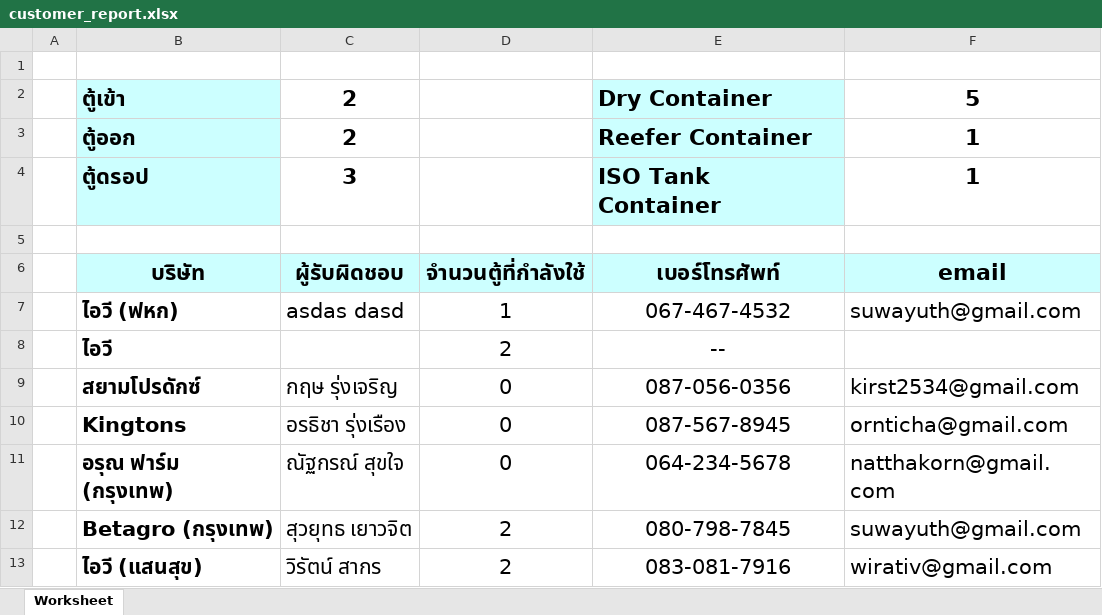
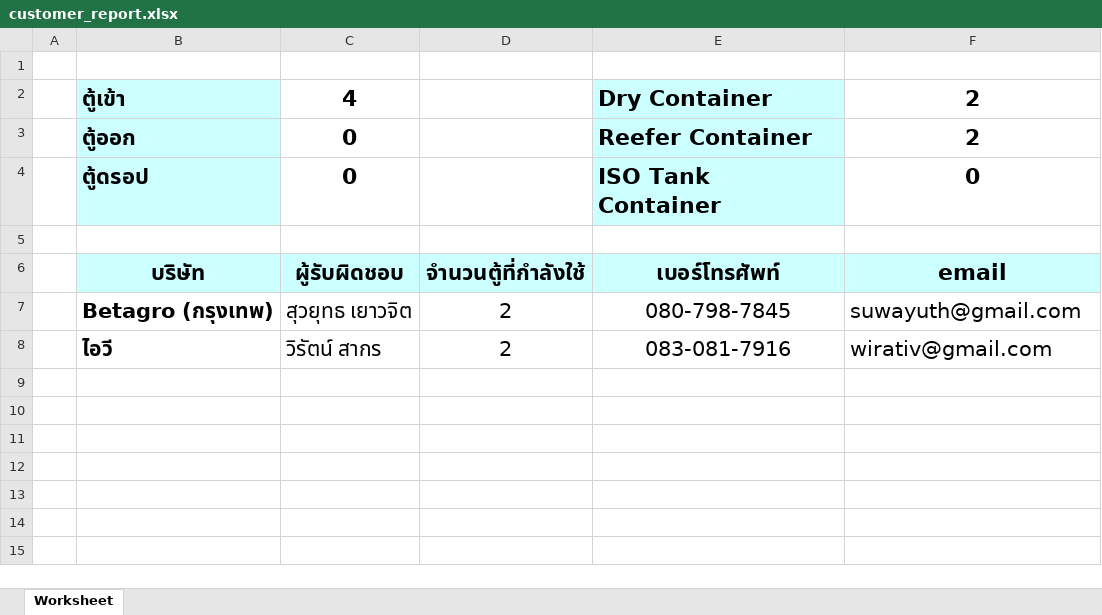
Before and after one commit to wirat0155/code_team4, an Excel workbook: public/customer_report.xlsx, sheet Worksheet, drawn as a sheet; values as stored, in another font and other column widths than the file's, no borders; removed rows and columns are numbered as before the commit, all else as after; the diff names each change by its address in the sheet, - before the commit and + after, or states it on an @@ line.

Commit message:
Revert "phpoffice"
This reverts commit 0c5628d67e72070b5214010d5103e26eec1b978e.

```diff
--- a/public/customer_report.xlsx (sheet Worksheet)
+++ b/public/customer_report.xlsx (sheet Worksheet)
-C2: 2
+C2: 4
-F2: 5
+F2: 2
-C3: 2
+C3: 0
-F3: 1
+F3: 2
-C4: 3
+C4: 0
-F4: 1
+F4: 0
-row 7:  | ไอวี (ฟหก) | asdas dasd | 1 | 067-467-4532 | suwayuth@gmail.com
-row 8:  | ไอวี |  | 2 | --
-row 9:  | สยามโปรดักซ์ | กฤษ รุ่งเจริญ | 0 | 087-056-0356 | kirst2534@gmail.com
-row 10:  | Kingtons | อรธิชา รุ่งเรือง | 0 | 087-567-8945 | ornticha@gmail.com
-row 11:  | อรุณ ฟาร์ม (กรุงเทพ) | ณัฐกรณ์ สุขใจ | 0 | 064-234-5678 | natthakorn@gmail.com
-B8: ไอวี (แสนสุข)
+B8: ไอวี
```
